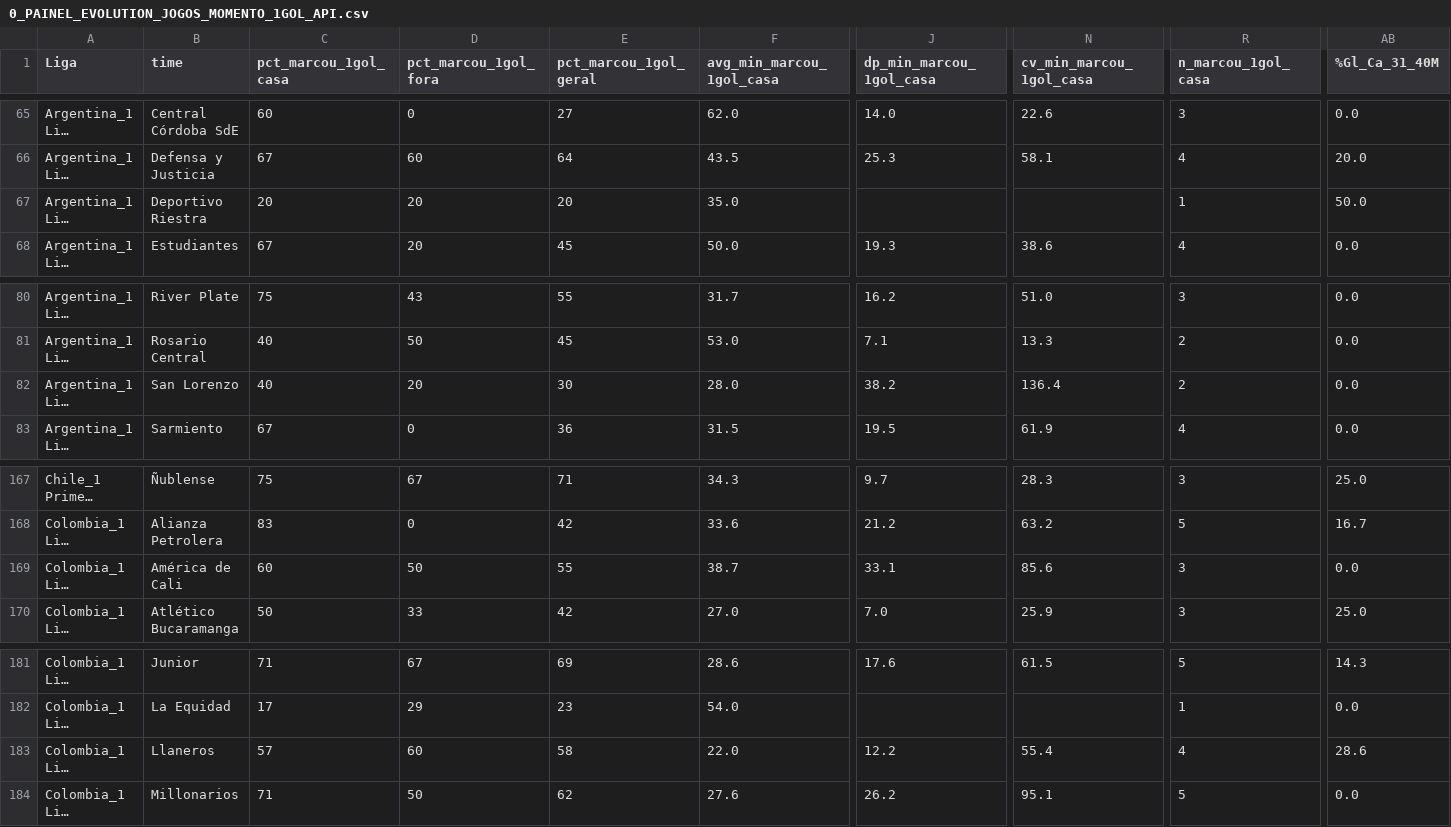
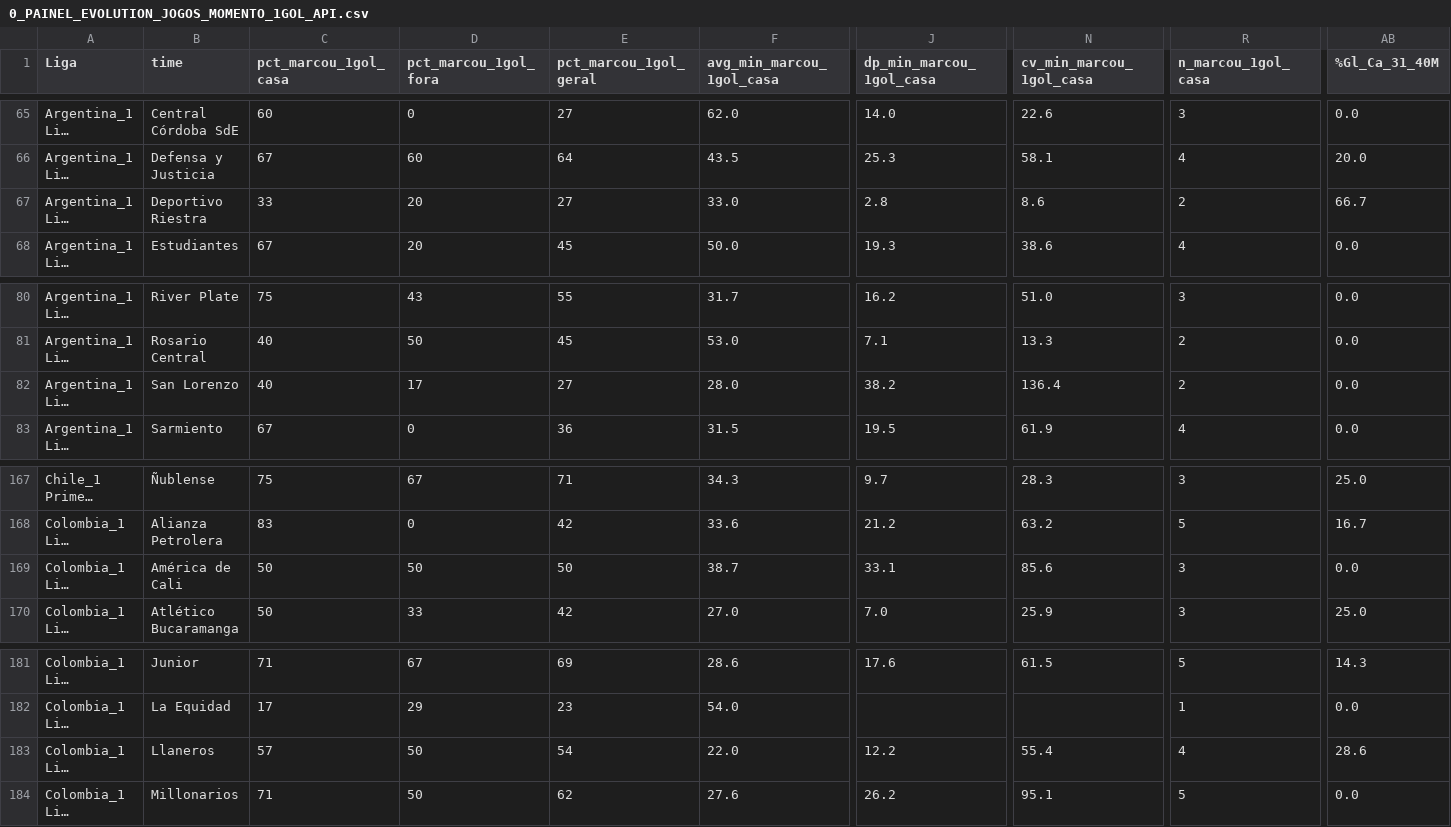
Before and after one commit to tarcisio248/PAINEL_FULBETS, a CSV file: 0_PAINEL_EVOLUTION_JOGOS_MOMENTO_1GOL_API.csv, drawn as a sheet; only a part is shown, gaps mark what is left out; long unchanged cells end in …; the diff covers the shown part only; the diff names each change by its address in the sheet, - before the commit and + after, or states it on an @@ line.

```diff
--- a/0_PAINEL_EVOLUTION_JOGOS_MOMENTO_1GOL_API.csv
+++ b/0_PAINEL_EVOLUTION_JOGOS_MOMENTO_1GOL_API.csv
-C67 (pct_marcou_1gol_casa): 20
+C67 (pct_marcou_1gol_casa): 33
-E67 (pct_marcou_1gol_geral): 20
+E67 (pct_marcou_1gol_geral): 27
-F67 (avg_min_marcou_1gol_casa): 35.0
+F67 (avg_min_marcou_1gol_casa): 33.0
-J67 (dp_min_marcou_1gol_casa): (empty)
+J67 (dp_min_marcou_1gol_casa): 2.8
-N67 (cv_min_marcou_1gol_casa): (empty)
+N67 (cv_min_marcou_1gol_casa): 8.6
-R67 (n_marcou_1gol_casa): 1
+R67 (n_marcou_1gol_casa): 2
-AB67 (%Gl_Ca_31_40M): 50.0
+AB67 (%Gl_Ca_31_40M): 66.7
-D82 (pct_marcou_1gol_fora): 20
+D82 (pct_marcou_1gol_fora): 17
-E82 (pct_marcou_1gol_geral): 30
+E82 (pct_marcou_1gol_geral): 27
-C169 (pct_marcou_1gol_casa): 60
+C169 (pct_marcou_1gol_casa): 50
-E169 (pct_marcou_1gol_geral): 55
+E169 (pct_marcou_1gol_geral): 50
-D183 (pct_marcou_1gol_fora): 60
+D183 (pct_marcou_1gol_fora): 50
-E183 (pct_marcou_1gol_geral): 58
+E183 (pct_marcou_1gol_geral): 54
```
Also changed, not shown: 5 edited cells elsewhere in this file, 0_PAINEL_EVOLUTION_JOGOS_GOLS_M60_API.csv, 0_PAINEL_PERFIL_OVER_UNDER.csv, 11 other files.
